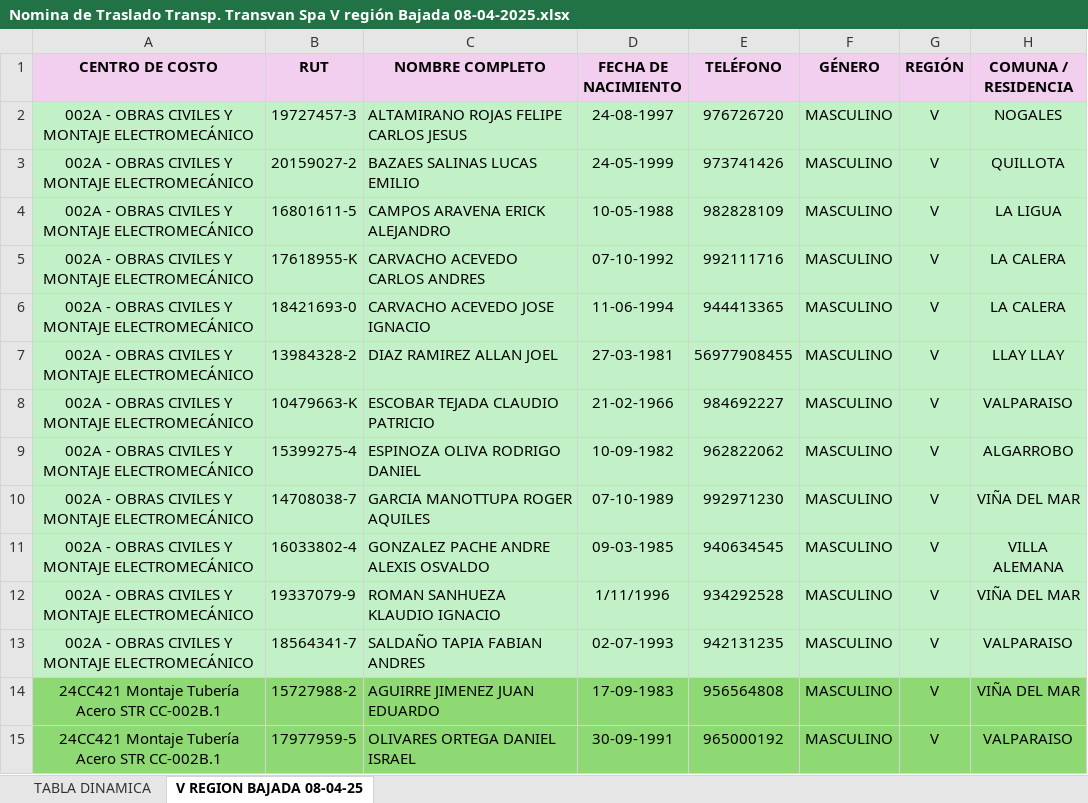
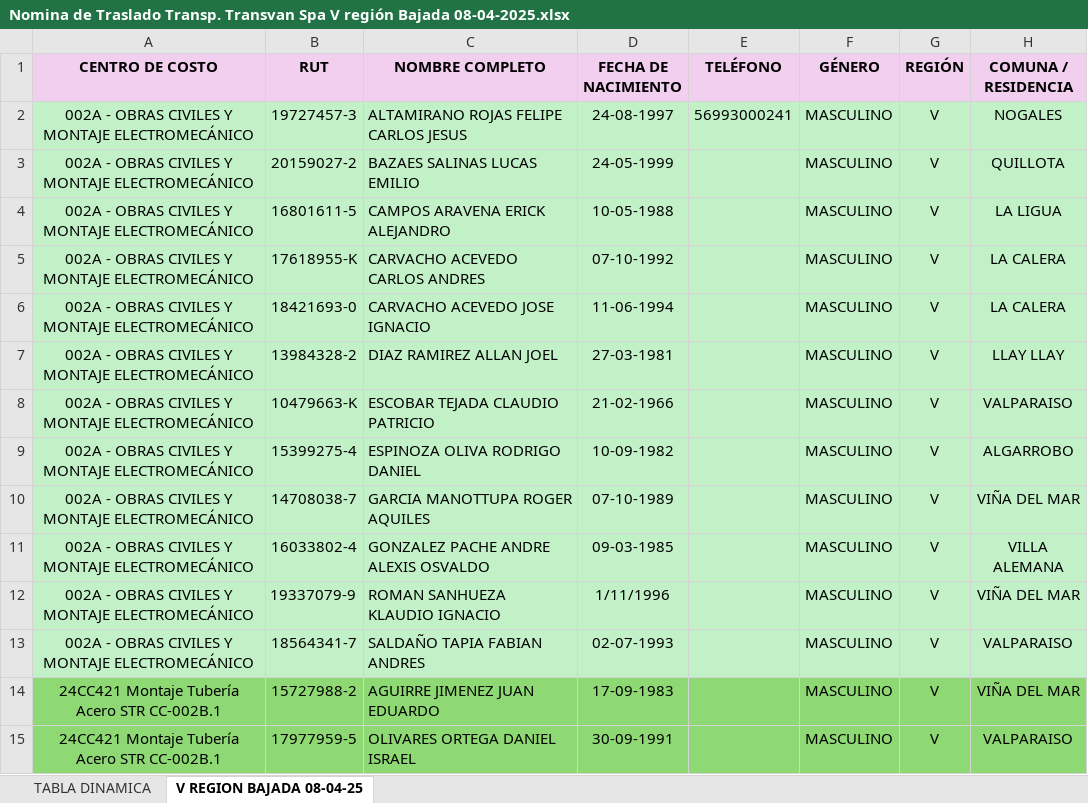
Before and after one commit to renatoqueirolo/proyecto-mpm, an Excel workbook: datos/Nomina de Traslado Transp. Transvan Spa V región Bajada 08-04-2025.xlsx, sheet V REGION BAJADA 08-04-25, drawn as a sheet; only a part is shown; values as stored, in another font and other column widths than the file's, no borders; charts and pictures and conditional formats not drawn; the diff covers the shown part only; the diff names each change by its address in the sheet, - before the commit and + after, or states it on an @@ line.

```diff
--- a/datos/Nomina de Traslado Transp. Transvan Spa V región Bajada 08-04-2025.xlsx (sheet V REGION BAJADA 08-04-25)
+++ b/datos/Nomina de Traslado Transp. Transvan Spa V región Bajada 08-04-2025.xlsx (sheet V REGION BAJADA 08-04-25)
-E2 (TELÉFONO): 976726720
+E2 (TELÉFONO): 56993000241
-E3 (TELÉFONO): 973741426
+E3 (TELÉFONO): (empty)
-E4 (TELÉFONO): 982828109
+E4 (TELÉFONO): (empty)
-E5 (TELÉFONO): 992111716
+E5 (TELÉFONO): (empty)
-E6 (TELÉFONO): 944413365
+E6 (TELÉFONO): (empty)
-E7 (TELÉFONO): 56977908455
+E7 (TELÉFONO): (empty)
-E8 (TELÉFONO): 984692227
+E8 (TELÉFONO): (empty)
-E9 (TELÉFONO): 962822062
+E9 (TELÉFONO): (empty)
-E10 (TELÉFONO): 992971230
+E10 (TELÉFONO): (empty)
-E11 (TELÉFONO): 940634545
+E11 (TELÉFONO): (empty)
-E12 (TELÉFONO): 934292528
+E12 (TELÉFONO): (empty)
-E13 (TELÉFONO): 942131235
+E13 (TELÉFONO): (empty)
-E14 (TELÉFONO): 956564808
+E14 (TELÉFONO): (empty)
-E15 (TELÉFONO): 965000192
+E15 (TELÉFONO): (empty)
```
Also changed, not shown: 143 edited cells elsewhere in this sheet, datos/Nomina de Traslado Transp. Transvan Spa V región Subida 07-04-2025.xlsx, 5 other files.
